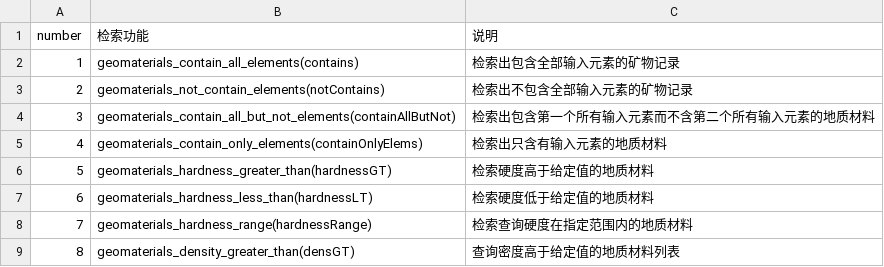
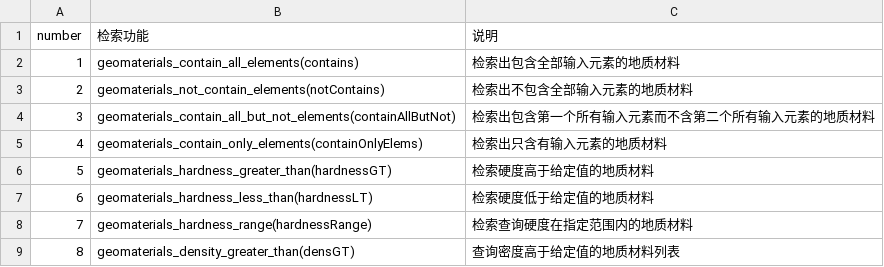
Before and after one commit to 1758310694/OneMineralogy-App, a CSV file: static/矿物检索功能说明.csv, drawn as a sheet; only a part is shown.

Commit message:
Update 矿物检索功能说明.csv

```diff
--- a/static/矿物检索功能说明.csv
+++ b/static/矿物检索功能说明.csv
@@ -1,4 +1,4 @@
 number,检索功能,说明
-1,geomaterials_contain_all_elements(contains),检索出包含全部输入元素的矿物记录
-2,geomaterials_not_contain_elements(notContains),检索出不包含全部输入元素的矿物记录
+1,geomaterials_contain_all_elements(contains),检索出包含全部输入元素的地质材料
+2,geomaterials_not_contain_elements(notContains),检索出不包含全部输入元素的地质材料
 3,geomaterials_contain_all_but_not_elements(containAllButNot),检索出包含第一个所有输入元素而不含第二个所有输入元素的地质材料
```
